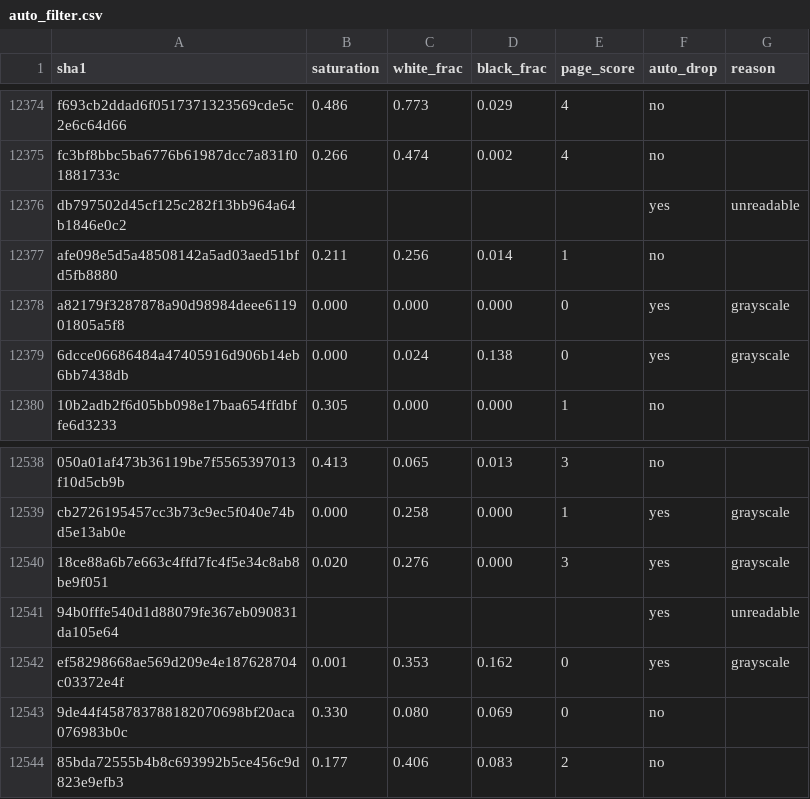
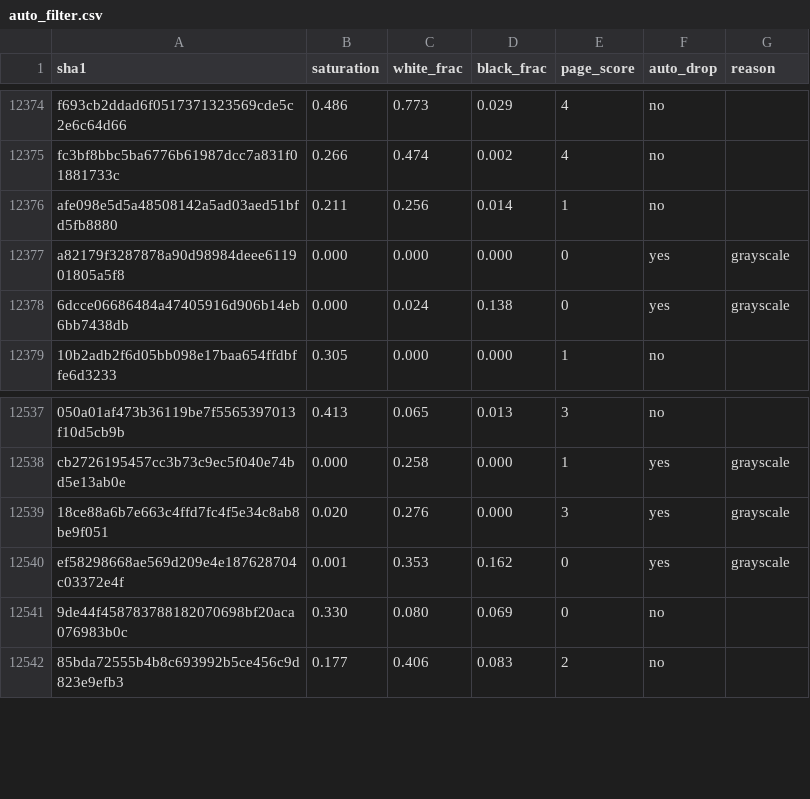
Before and after one commit to Vivek-k24/Dzirent, a CSV file: data/vision/images/auto_filter.csv, drawn as a sheet; only a part is shown, gaps mark what is left out.

```diff
--- a/data/vision/images/auto_filter.csv
+++ b/data/vision/images/auto_filter.csv
@@ -12375,3 +12375,2 @@ f693cb2ddad6f0517371323569cde5c2e6c64d66,0.486,0.773,0.029,4,no,
 fc3bf8bbc5ba6776b61987dcc7a831f01881733c,0.266,0.474,0.002,4,no,
-db797502d45cf125c282f13bb964a64b1846e0c2,,,,,yes,unreadable
 afe098e5d5a48508142a5ad03aed51bfd5fb8880,0.211,0.256,0.014,1,no,
@@ -12540,3 +12539,2 @@ cb2726195457cc3b73c9ec5f040e74bd5e13ab0e,0.000,0.258,0.000,1,yes,grayscale
 18ce88a6b7e663c4ffd7fc4f5e34c8ab8be9f051,0.020,0.276,0.000,3,yes,grayscale
-94b0fffe540d1d88079fe367eb090831da105e64,,,,,yes,unreadable
 ef58298668ae569d209e4e187628704c03372e4f,0.001,0.353,0.162,0,yes,grayscale
```
Also changed, not shown: data/vision/images/labels.csv, 2 other files.
